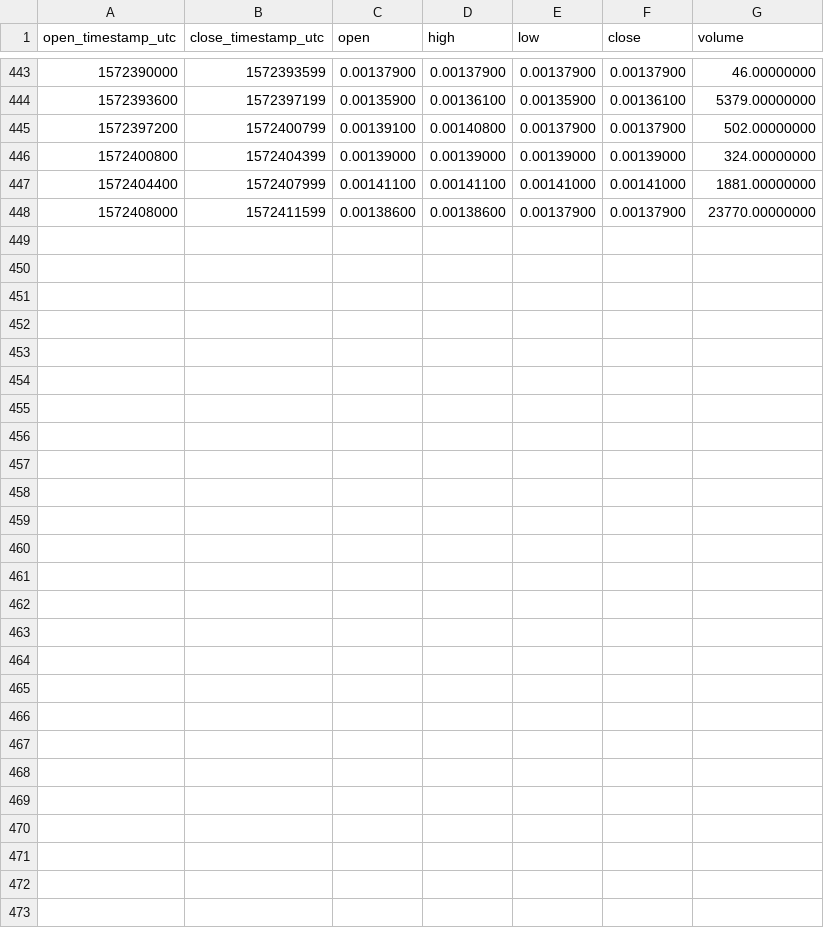
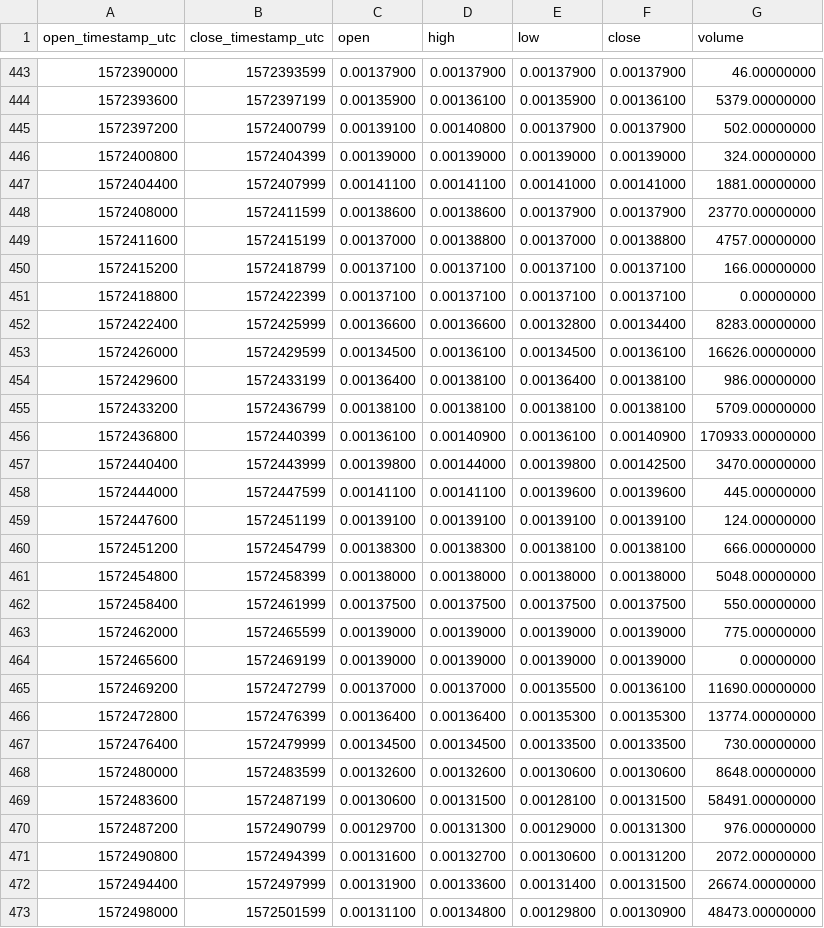
Before and after one commit to cryptobigbro/binance-NKNBNB, a CSV file: binance-NKNBNB-1h.csv, drawn as a sheet; only a part is shown, gaps mark what is left out; the diff names each change by its address in the sheet, - before the commit and + after, or states it on an @@ line.

Commit message:
Update OHLCV data.

```diff
--- a/binance-NKNBNB-1h.csv
+++ b/binance-NKNBNB-1h.csv
+row 449: 1572411600 | 1572415199 | 0.00137000 | 0.00138800 | 0.00137000 | 0.00138800 | 4757.00000000
+row 450: 1572415200 | 1572418799 | 0.00137100 | 0.00137100 | 0.00137100 | 0.00137100 | 166.00000000
+row 451: 1572418800 | 1572422399 | 0.00137100 | 0.00137100 | 0.00137100 | 0.00137100 | 0.00000000
+row 452: 1572422400 | 1572425999 | 0.00136600 | 0.00136600 | 0.00132800 | 0.00134400 | 8283.00000000
+row 453: 1572426000 | 1572429599 | 0.00134500 | 0.00136100 | 0.00134500 | 0.00136100 | 16626.00000000
+row 454: 1572429600 | 1572433199 | 0.00136400 | 0.00138100 | 0.00136400 | 0.00138100 | 986.00000000
+row 455: 1572433200 | 1572436799 | 0.00138100 | 0.00138100 | 0.00138100 | 0.00138100 | 5709.00000000
+row 456: 1572436800 | 1572440399 | 0.00136100 | 0.00140900 | 0.00136100 | 0.00140900 | 170933.00000000
+row 457: 1572440400 | 1572443999 | 0.00139800 | 0.00144000 | 0.00139800 | 0.00142500 | 3470.00000000
+row 458: 1572444000 | 1572447599 | 0.00141100 | 0.00141100 | 0.00139600 | 0.00139600 | 445.00000000
+row 459: 1572447600 | 1572451199 | 0.00139100 | 0.00139100 | 0.00139100 | 0.00139100 | 124.00000000
+row 460: 1572451200 | 1572454799 | 0.00138300 | 0.00138300 | 0.00138100 | 0.00138100 | 666.00000000
+row 461: 1572454800 | 1572458399 | 0.00138000 | 0.00138000 | 0.00138000 | 0.00138000 | 5048.00000000
+row 462: 1572458400 | 1572461999 | 0.00137500 | 0.00137500 | 0.00137500 | 0.00137500 | 550.00000000
+row 463: 1572462000 | 1572465599 | 0.00139000 | 0.00139000 | 0.00139000 | 0.00139000 | 775.00000000
+row 464: 1572465600 | 1572469199 | 0.00139000 | 0.00139000 | 0.00139000 | 0.00139000 | 0.00000000
+row 465: 1572469200 | 1572472799 | 0.00137000 | 0.00137000 | 0.00135500 | 0.00136100 | 11690.00000000
+row 466: 1572472800 | 1572476399 | 0.00136400 | 0.00136400 | 0.00135300 | 0.00135300 | 13774.00000000
+row 467: 1572476400 | 1572479999 | 0.00134500 | 0.00134500 | 0.00133500 | 0.00133500 | 730.00000000
+row 468: 1572480000 | 1572483599 | 0.00132600 | 0.00132600 | 0.00130600 | 0.00130600 | 8648.00000000
+row 469: 1572483600 | 1572487199 | 0.00130600 | 0.00131500 | 0.00128100 | 0.00131500 | 58491.00000000
+row 470: 1572487200 | 1572490799 | 0.00129700 | 0.00131300 | 0.00129000 | 0.00131300 | 976.00000000
+row 471: 1572490800 | 1572494399 | 0.00131600 | 0.00132700 | 0.00130600 | 0.00131200 | 2072.00000000
+row 472: 1572494400 | 1572497999 | 0.00131900 | 0.00133600 | 0.00131400 | 0.00131500 | 26674.00000000
+row 473: 1572498000 | 1572501599 | 0.00131100 | 0.00134800 | 0.00129800 | 0.00130900 | 48473.00000000
```
Also changed, not shown: binance-NKNBNB-1d.csv, binance-NKNBNB-1w.csv, 1 other file.
